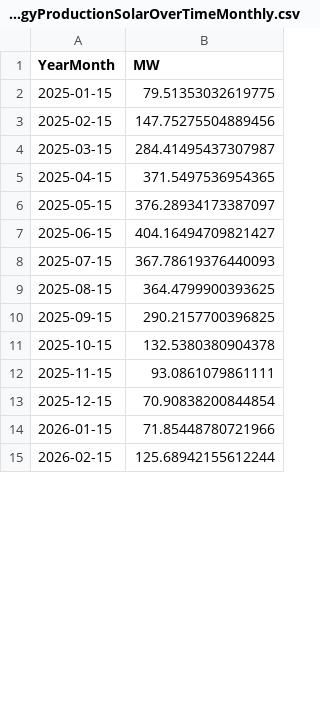
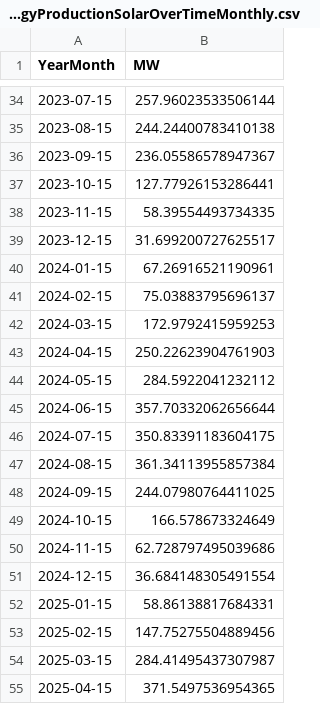
Before and after one commit to tbuytaer/OPENGOV_BE, a CSV file: data/data_bewerkt/energy/energyProductionSolarOverTimeMonthly.csv, drawn as a sheet; only a part is shown, gaps mark what is left out; the shorter side is filled out with more unchanged rows; the diff covers the shown part only.

```diff
--- a/data/data_bewerkt/energy/energyProductionSolarOverTimeMonthly.csv
+++ b/data/data_bewerkt/energy/energyProductionSolarOverTimeMonthly.csv
@@ -2,2 +34,20 @@ YearMonth,MW
-2025-01-15,79.51353032619775
+2023-07-15,257.96023533506144
+2023-08-15,244.24400783410138
+2023-09-15,236.05586578947367
+2023-10-15,127.77926153286441
+2023-11-15,58.39554493734335
+2023-12-15,31.699200727625517
+2024-01-15,67.26916521190961
+2024-02-15,75.03883795696137
+2024-03-15,172.9792415959253
+2024-04-15,250.22623904761903
+2024-05-15,284.5922041232112
+2024-06-15,357.70332062656644
+2024-07-15,350.83391183604175
+2024-08-15,361.34113955857384
+2024-09-15,244.07980764411025
+2024-10-15,166.578673324649
+2024-11-15,62.728797495039686
+2024-12-15,36.684148305491554
+2025-01-15,58.86138817684331
 2025-02-15,147.75275504889456
```
Also changed, not shown: 32 added rows and 1 edited cell elsewhere in this file, data/data_bewerkt/energy/energyProductionWindSolarOverTimeDaily365Days.csv, data/data_bewerkt/energy/energyProductionWindSolarOverTimeMonthly.csv, 32 other files.
